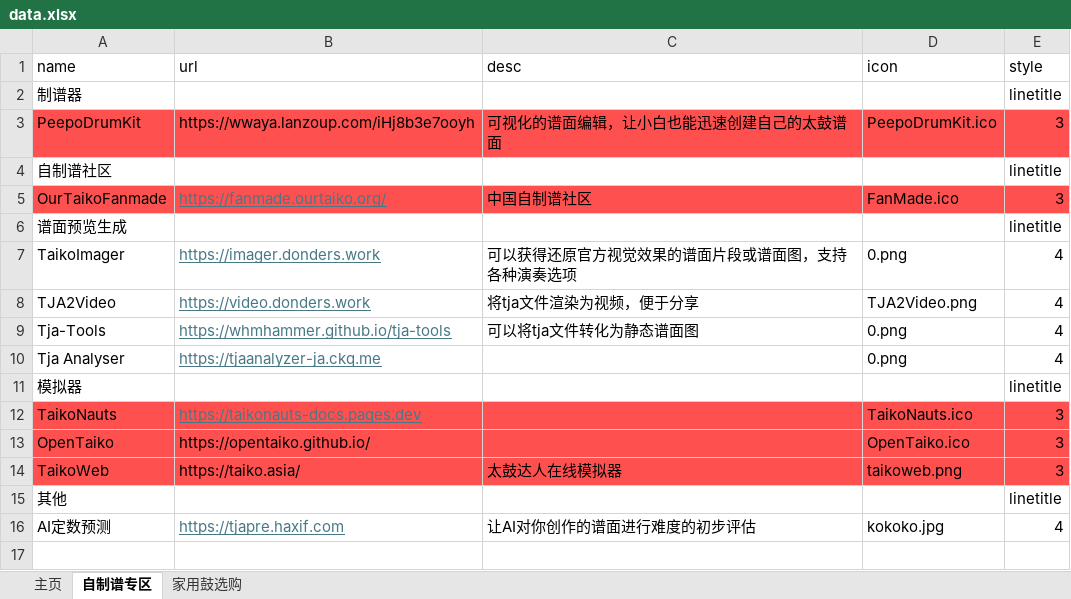
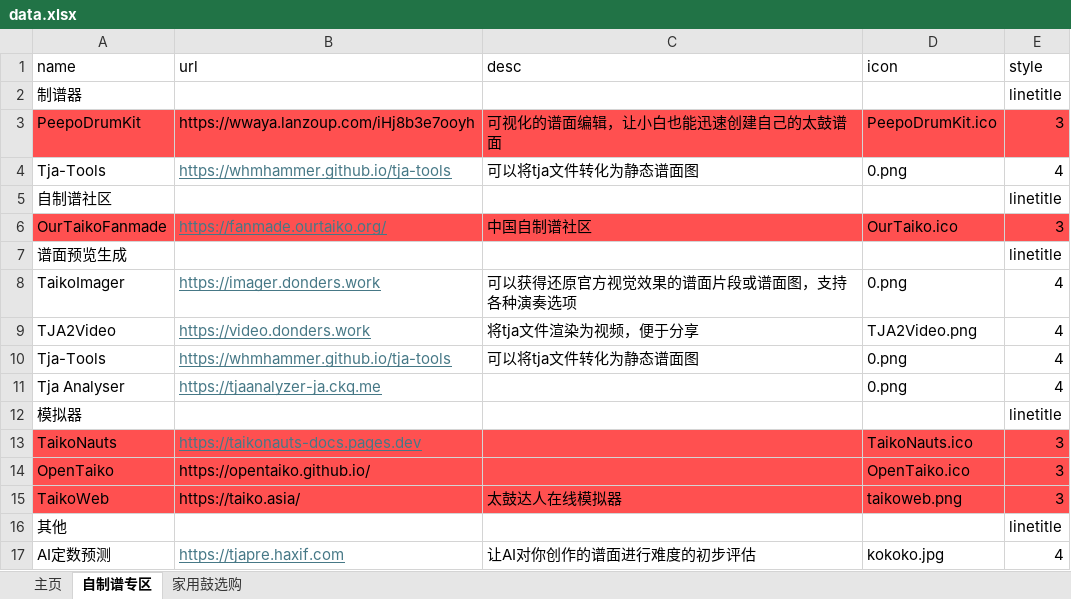
Before and after one commit to DoveonZ/TaikoNavigation, an Excel workbook: data.xlsx, sheet 自制谱专区, drawn as a sheet; values as stored, in another font and other column widths than the file's, no borders; addresses are those after the commit; the diff names each change by its address in the sheet, - before the commit and + after, or states it on an @@ line.

```diff
--- a/data.xlsx (sheet 自制谱专区)
+++ b/data.xlsx (sheet 自制谱专区)
+row 4: Tja-Tools | https://whmhammer.github.io/tja-tools | 可以将tja文件转化为静态谱面图 | 0.png | 4
-D6 (icon): FanMade.ico
+D6 (icon): OurTaiko.ico
```
Also changed, not shown: sheet 主页, 10 other files.
